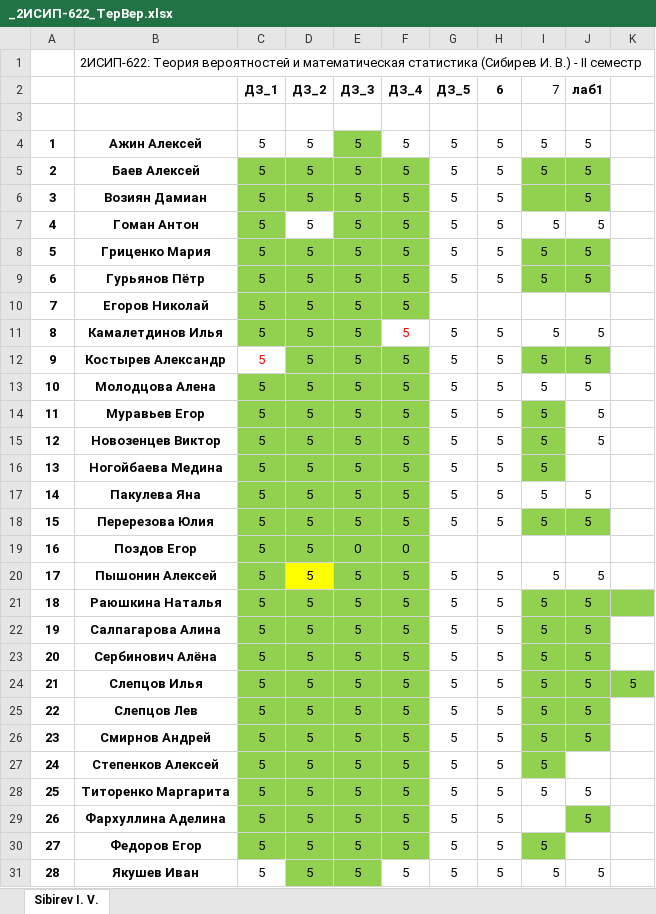
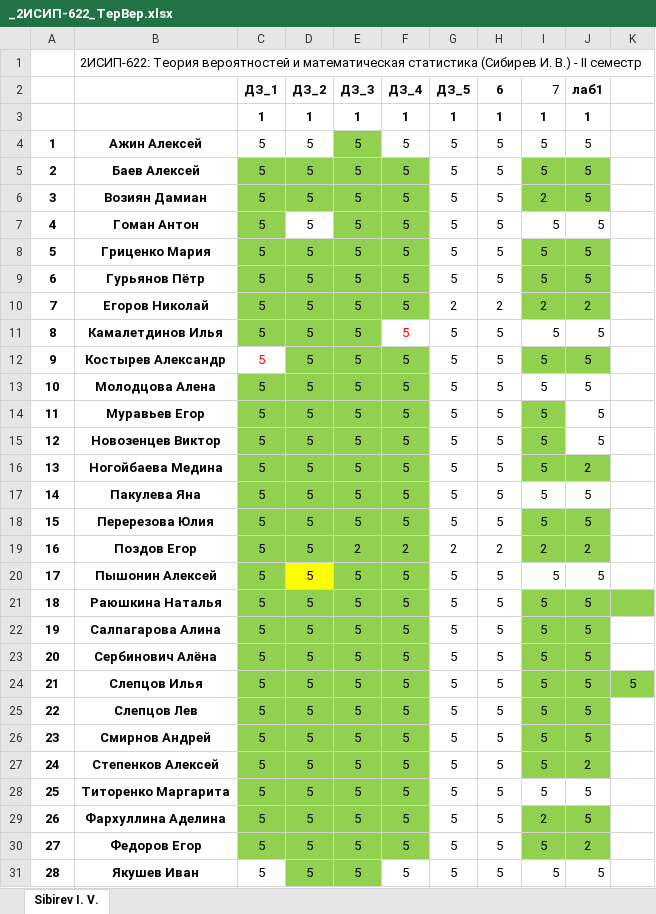
Before and after one commit to IvanSibirevV2/KipFin_Lab_2023-24_Git0, an Excel workbook: _2ИСИП-622_ТерВер.xlsx, sheet Sibirev I. V., drawn as a sheet; values as stored, in another font and other column widths than the file's, no borders; conditional formats not drawn; the diff names each change by its address in the sheet, - before the commit and + after, or states it on an @@ line.

```diff
--- a/_2ИСИП-622_ТерВер.xlsx (sheet Sibirev I. V.)
+++ b/_2ИСИП-622_ТерВер.xlsx (sheet Sibirev I. V.)
-row 3: (empty)
+row 3:  |  | 1 | 1 | 1 | 1 | 1 | 1 | 1 | 1
-I6 (7): (empty)
+I6 (7): 2
-G10 (ДЗ_5): (empty)
+G10 (ДЗ_5): 2
-H10 (6): (empty)
+H10 (6): 2
-I10 (7): (empty)
+I10 (7): 2
-I10:J10 fill: none
+I10:J10 fill: #92D050
-J10 (лаб1): (empty)
+J10 (лаб1): 2
-J16 (лаб1): (empty)
+J16 (лаб1): 2
-J16 fill: none
+J16 fill: #92D050
-E19 (ДЗ_3): 0
+E19 (ДЗ_3): 2
-F19 (ДЗ_4): 0
+F19 (ДЗ_4): 2
-G19 (ДЗ_5): (empty)
+G19 (ДЗ_5): 2
-H19 (6): (empty)
+H19 (6): 2
-I19 (7): (empty)
+I19 (7): 2
-I19:J19 fill: none
+I19:J19 fill: #92D050
-J19 (лаб1): (empty)
+J19 (лаб1): 2
-J27 (лаб1): (empty)
+J27 (лаб1): 2
-J27 fill: none
+J27 fill: #92D050
-I29 (7): (empty)
+I29 (7): 2
-I29 fill: none
+I29 fill: #92D050
-J30 (лаб1): (empty)
+J30 (лаб1): 2
-J30 fill: none
+J30 fill: #92D050
```
Also changed, not shown: _2ИСИП-722_ТерВер.xlsx, _2ИСИП-822_ТерВер.xlsx, 1 other file.
